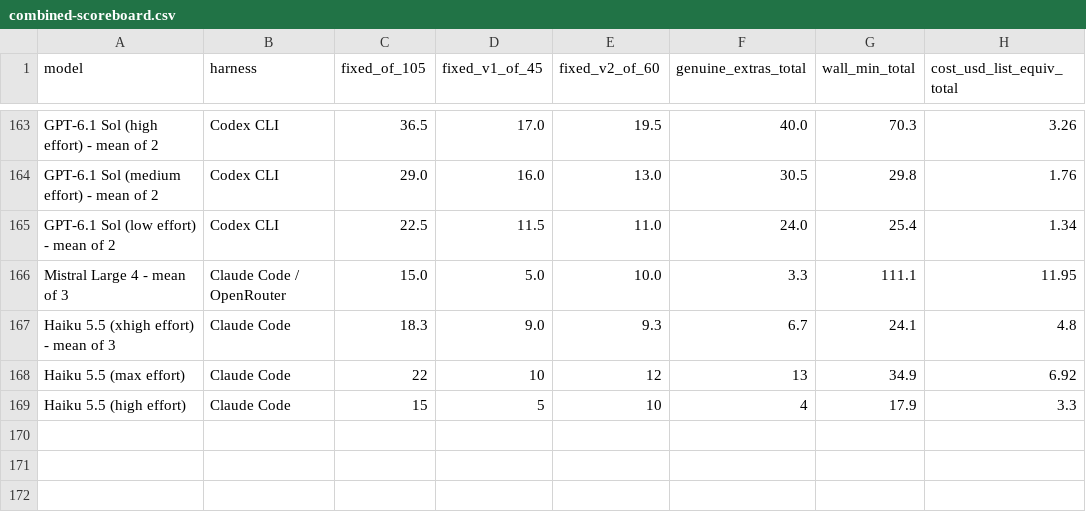
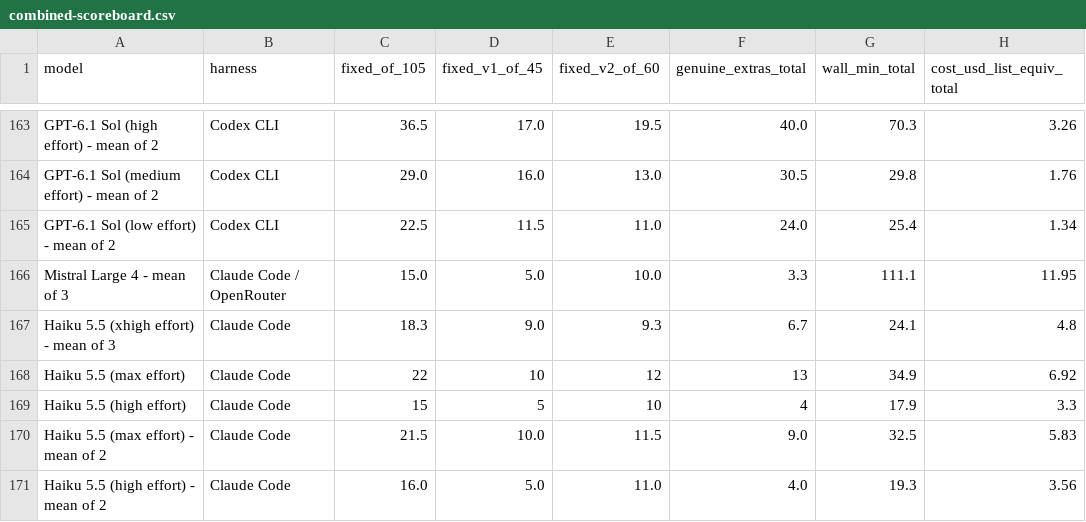
Before and after one commit to phuryn/bug-hunt-bench, a CSV file: results/combined-scoreboard.csv, drawn as a sheet; only a part is shown, gaps mark what is left out; the diff names each change by its address in the sheet, - before the commit and + after, or states it on an @@ line.

```diff
--- a/results/combined-scoreboard.csv
+++ b/results/combined-scoreboard.csv
+row 170: Haiku 5.5 (max effort) - mean of 2 | Claude Code | 21.5 | 10.0 | 11.5 | 9.0 | 32.5 | 5.83
+row 171: Haiku 5.5 (high effort) - mean of 2 | Claude Code | 16.0 | 5.0 | 11.0 | 4.0 | 19.3 | 3.56
```
Also changed, not shown: results/coverage.csv, results/repo1-metrics.csv, 8 other files.
